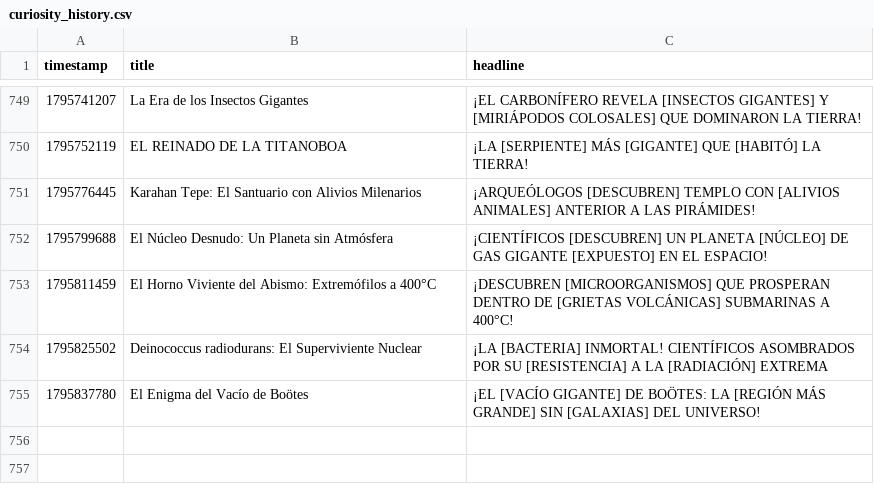
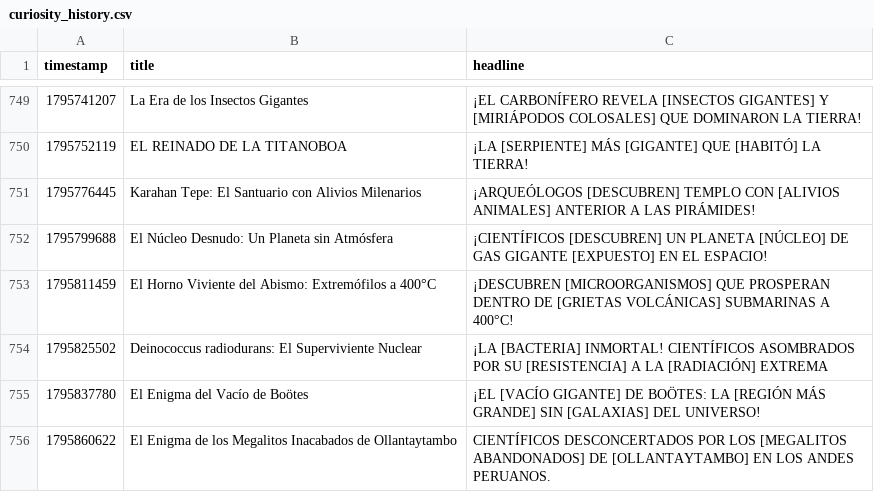
Before and after one commit to danielbenavides2001-blip/AI-Content-Automation-Engine, a CSV file: flows/curiosity_image_generator/curiosity_history.csv, drawn as a sheet; only a part is shown, gaps mark what is left out; the diff names each change by its address in the sheet, - before the commit and + after, or states it on an @@ line.

```diff
--- a/flows/curiosity_image_generator/curiosity_history.csv
+++ b/flows/curiosity_image_generator/curiosity_history.csv
+row 756: 1795860622 | El Enigma de los Megalitos Inacabados de Ollantaytambo | CIENTÍFICOS DESCONCERTADOS POR LOS [MEGALITOS ABANDONADOS] DE [OLLANTAYTAMBO] EN LOS ANDES PERUANOS.
```
